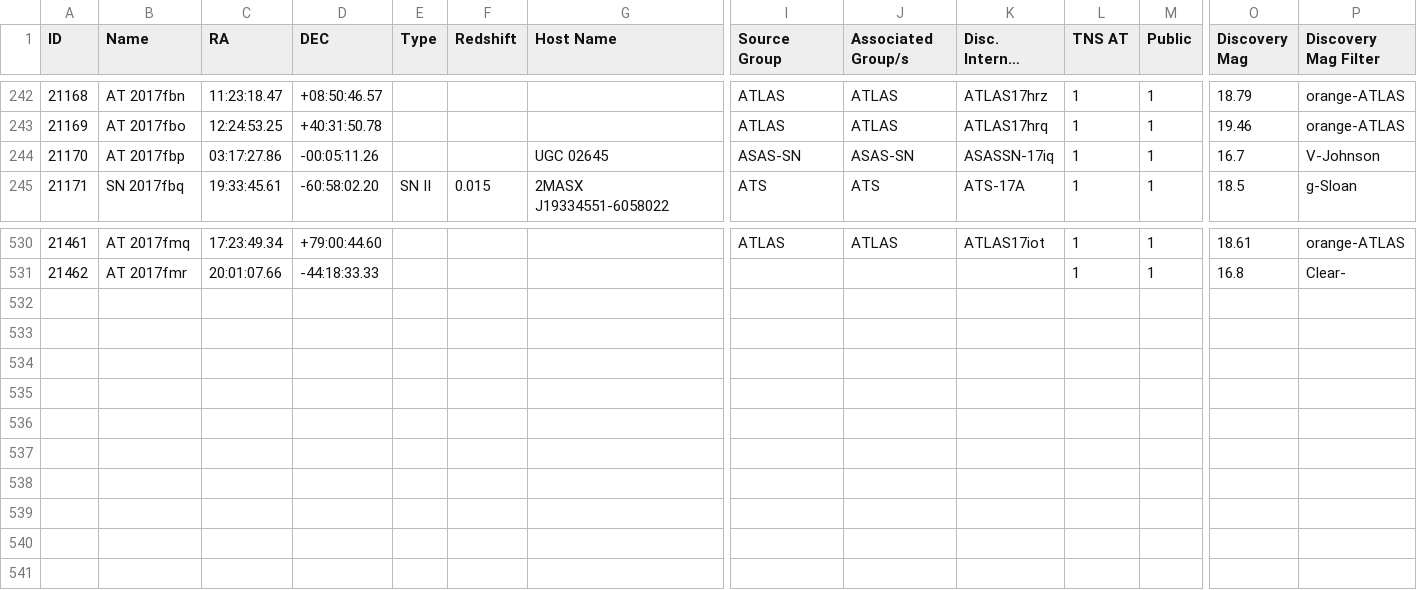
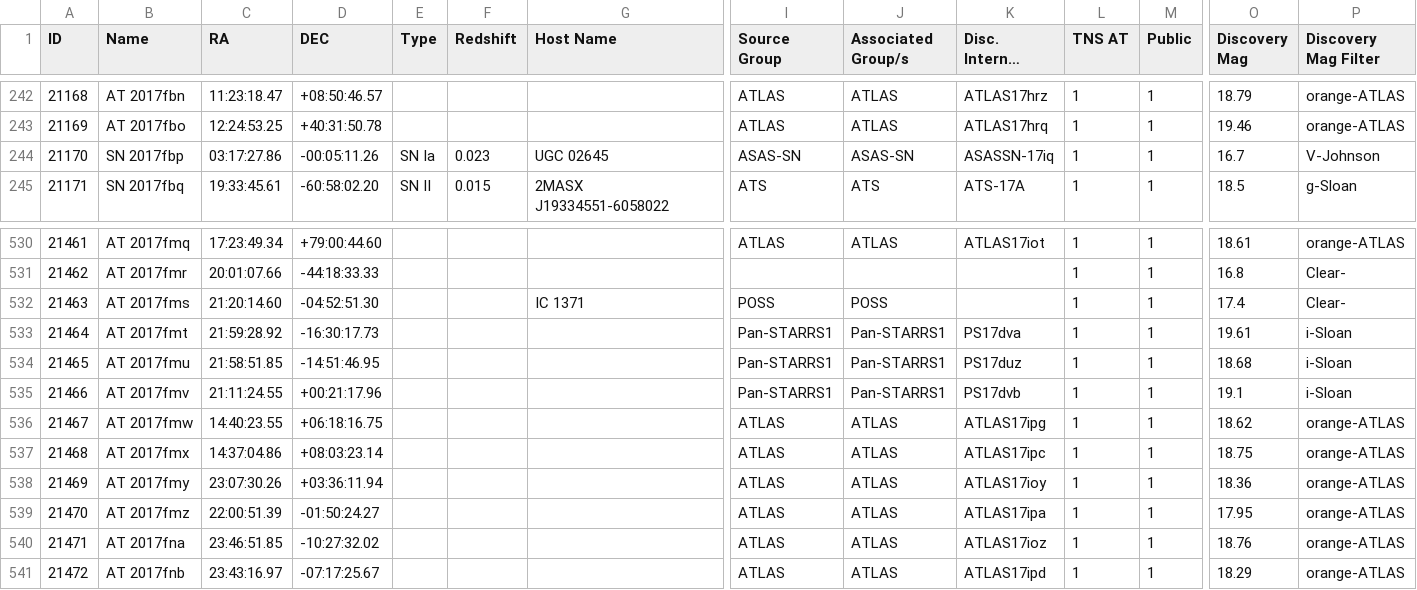
Before and after one commit to astrocatalogs/tde-external, a CSV file: TNS/page-16.csv, drawn as a sheet; only a part is shown, gaps mark what is left out; long unchanged cells end in …; rows hold the shown columns only; the diff names each change by its address in the sheet, - before the commit and + after, or states it on an @@ line.

Commit message:
Astrocats v'0.3.24' SHA'a383fcbafae442d406b03479176a8b2a5aa270db' - TidalDisruptionCatalog SHA'60f4b749db7472cd325623d3620a3f6701d5bec1' : 'push' - adding all files.

```diff
--- a/TNS/page-16.csv
+++ b/TNS/page-16.csv
-B244 (Name): AT 2017fbp
+B244 (Name): SN 2017fbp
-E244 (Type): (empty)
+E244 (Type): SN Ia
-F244 (Redshift): (empty)
+F244 (Redshift): 0.023
+row 532: 21463 | AT 2017fms | 21:20:14.60 | -04:52:51.30 |  |  | IC 1371 | POSS | POSS |  | 1 | 1 | 17.4 | Clear-
+row 533: 21464 | AT 2017fmt | 21:59:28.92 | -16:30:17.73 |  |  |  | Pan-STARRS1 | Pan-STARRS1 | PS17dva | 1 | 1 | 19.61 | i-Sloan
+row 534: 21465 | AT 2017fmu | 21:58:51.85 | -14:51:46.95 |  |  |  | Pan-STARRS1 | Pan-STARRS1 | PS17duz | 1 | 1 | 18.68 | i-Sloan
+row 535: 21466 | AT 2017fmv | 21:11:24.55 | +00:21:17.96 |  |  |  | Pan-STARRS1 | Pan-STARRS1 | PS17dvb | 1 | 1 | 19.1 | i-Sloan
+row 536: 21467 | AT 2017fmw | 14:40:23.55 | +06:18:16.75 |  |  |  | ATLAS | ATLAS | ATLAS17ipg | 1 | 1 | 18.62 | orange-ATLAS
+row 537: 21468 | AT 2017fmx | 14:37:04.86 | +08:03:23.14 |  |  |  | ATLAS | ATLAS | ATLAS17ipc | 1 | 1 | 18.75 | orange-ATLAS
+row 538: 21469 | AT 2017fmy | 23:07:30.26 | +03:36:11.94 |  |  |  | ATLAS | ATLAS | ATLAS17ioy | 1 | 1 | 18.36 | orange-ATLAS
+row 539: 21470 | AT 2017fmz | 22:00:51.39 | -01:50:24.27 |  |  |  | ATLAS | ATLAS | ATLAS17ipa | 1 | 1 | 17.95 | orange-ATLAS
+row 540: 21471 | AT 2017fna | 23:46:51.85 | -10:27:32.02 |  |  |  | ATLAS | ATLAS | ATLAS17ioz | 1 | 1 | 18.76 | orange-ATLAS
+row 541: 21472 | AT 2017fnb | 23:43:16.97 | -07:17:25.67 |  |  |  | ATLAS | ATLAS | ATLAS17ipd | 1 | 1 | 18.29 | orange-ATLAS
```
Also changed, not shown: TNS/index.csv, 3 other files.
